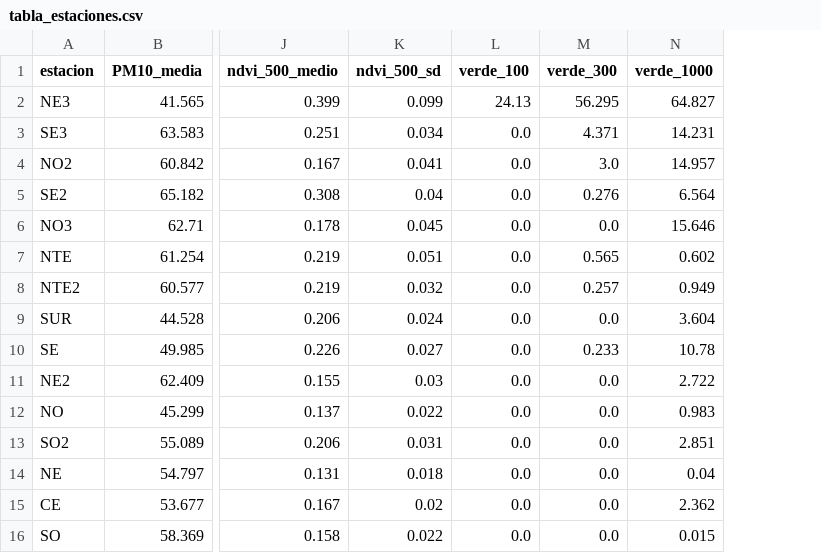
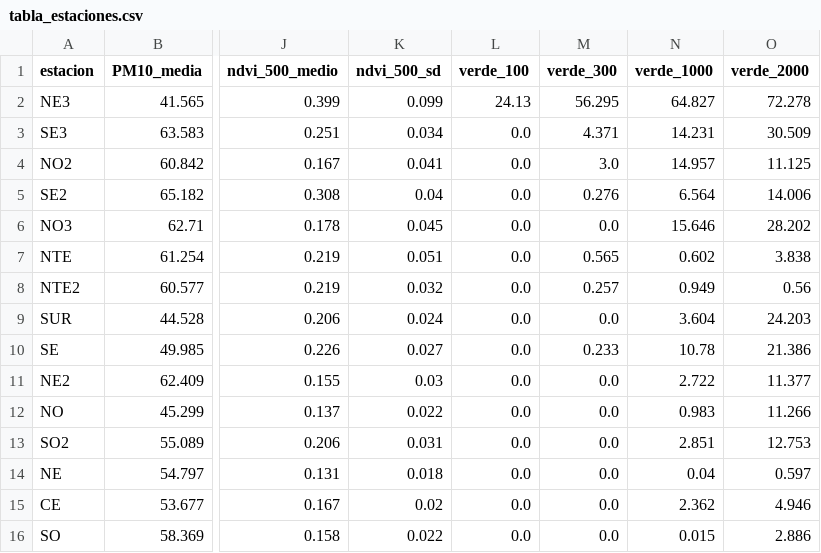
Before and after one commit to Dariux-GG/MA203B-Multivariados, a CSV file: Exploracion_descriptiva/tablas/tabla_estaciones.csv, drawn as a sheet; only a part is shown, gaps mark what is left out; the diff names each change by its address in the sheet, - before the commit and + after, or states it on an @@ line.

```diff
--- a/Exploracion_descriptiva/tablas/tabla_estaciones.csv
+++ b/Exploracion_descriptiva/tablas/tabla_estaciones.csv
+column O (verde_2000), rows 2-16: 72.278 | 30.509 | 11.125 | 14.006 | 28.202 | 3.838 | 0.56 | 24.203 | 21.386 | 11.377 | 11.266 | 12.753 | 0.597 | 4.946 | 2.886
```
Also changed, not shown: Exploracion_descriptiva/datos/cobertura_estructural_DynamicWorld_SIMA_2024_2025.csv, Exploracion_descriptiva/tablas/resumen_cobertura.csv, 22 other files.
